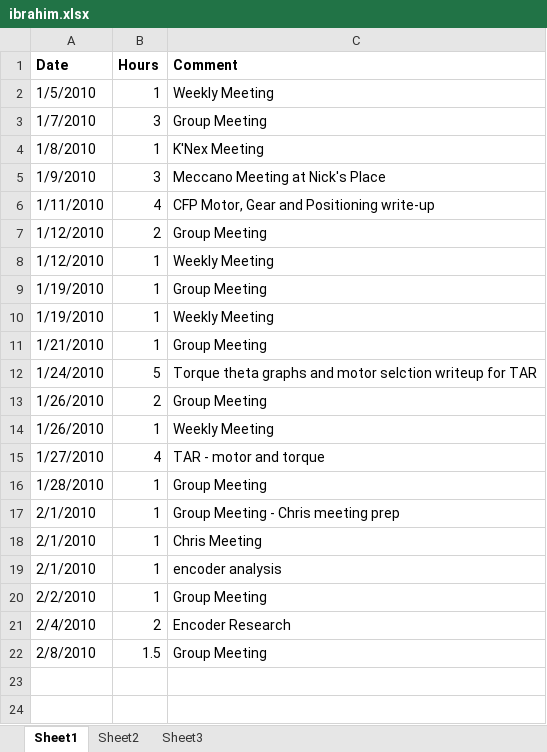
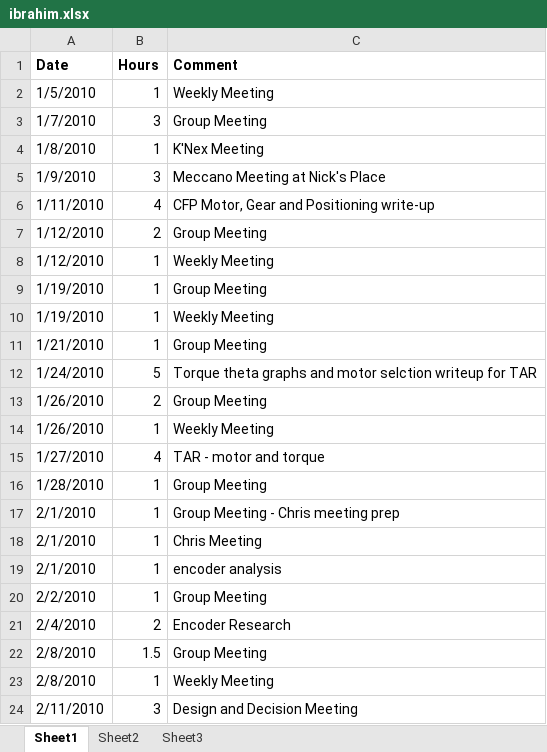
Before and after one commit to minadanesh/apsc496, an Excel workbook: status reports/ibrahim.xlsx, sheet Sheet1, drawn as a sheet; values as stored, in another font and other column widths than the file's, no borders; the diff names each change by its address in the sheet, - before the commit and + after, or states it on an @@ line.

```diff
--- a/status reports/ibrahim.xlsx (sheet Sheet1)
+++ b/status reports/ibrahim.xlsx (sheet Sheet1)
+row 23: 2/8/2010 | 1 | Weekly Meeting
+row 24: 2/11/2010 | 3 | Design and Decision Meeting
```
Also changed, not shown: status reports/david.xlsx, status reports/davy.xlsx, 1 other file.
